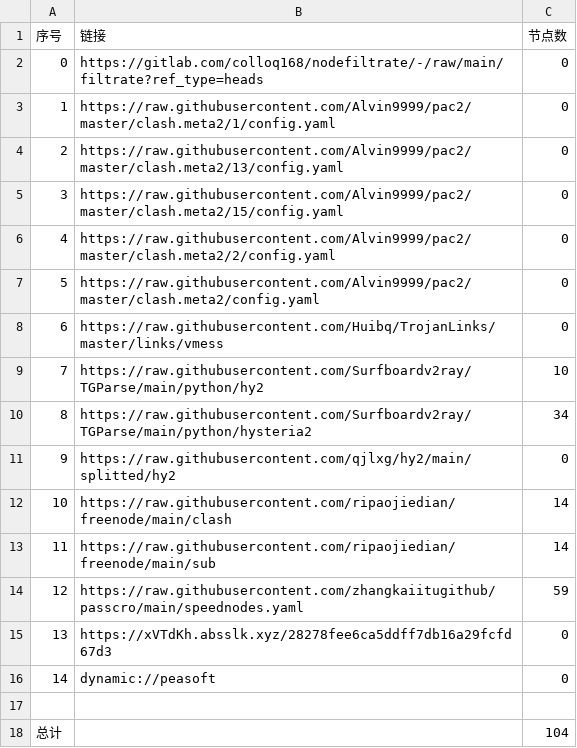
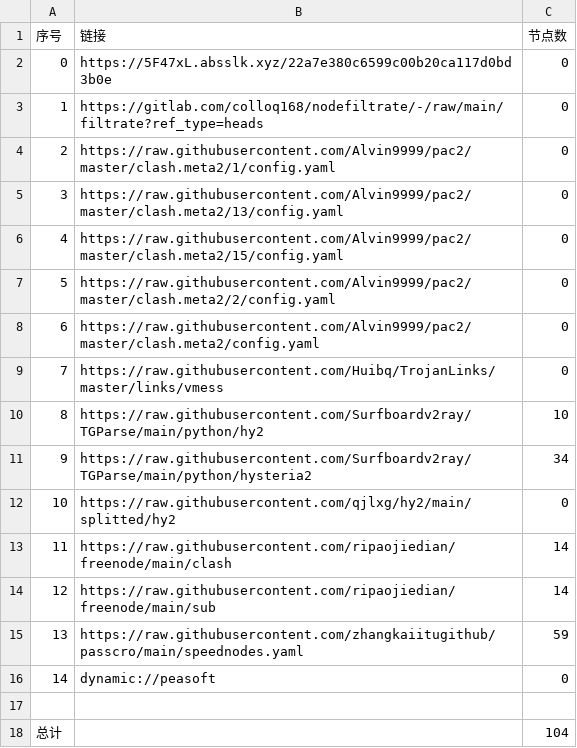
Before and after one commit to aquace/-dl, a CSV file: list_result.csv, drawn as a sheet; removed rows and columns are numbered as before the commit, all else as after; the diff names each change by its address in the sheet, - before the commit and + after, or states it on an @@ line.

```diff
--- a/list_result.csv
+++ b/list_result.csv
+row 2: 0 | https://5F47xL.absslk.xyz/22a7e380c6599c00b20ca117d0bd3b0e | 0
@@ column A (序号) renumbered between rows 3 and 15 @@
-row 15: 13 | https://xVTdKh.absslk.xyz/28278fee6ca5ddff7db16a29fcfd67d3 | 0
```
Also changed, not shown: 21 other files.
